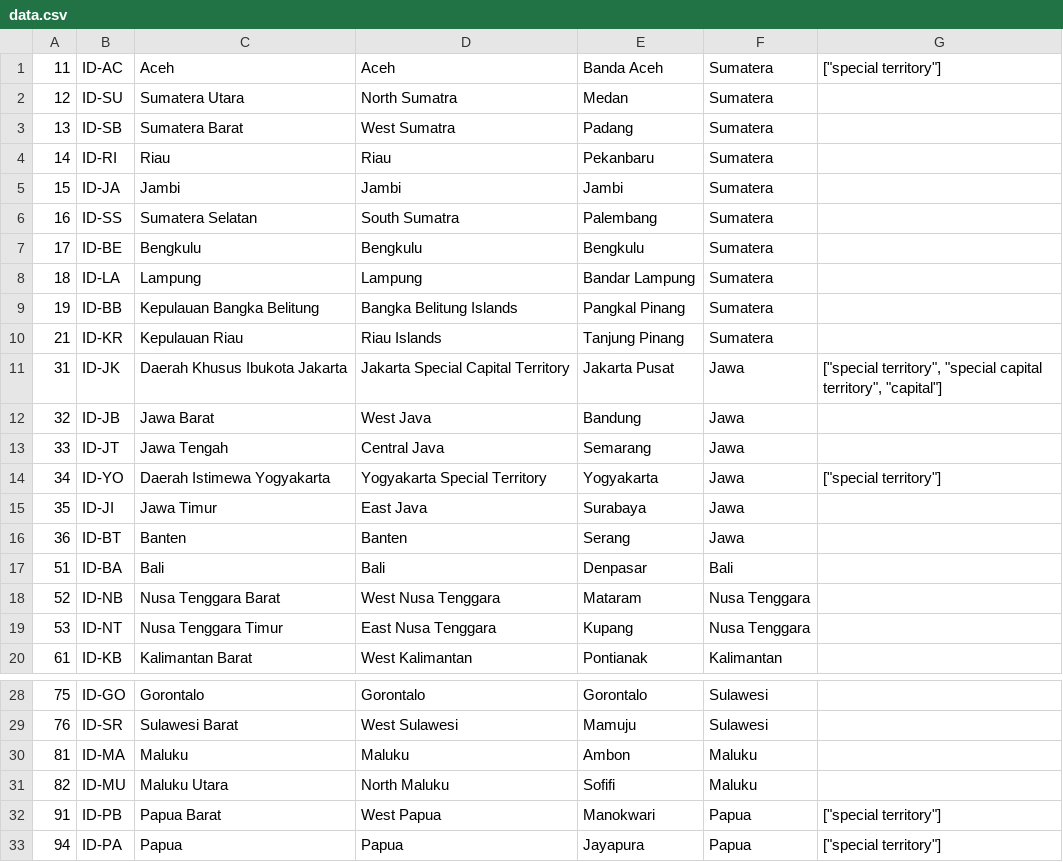
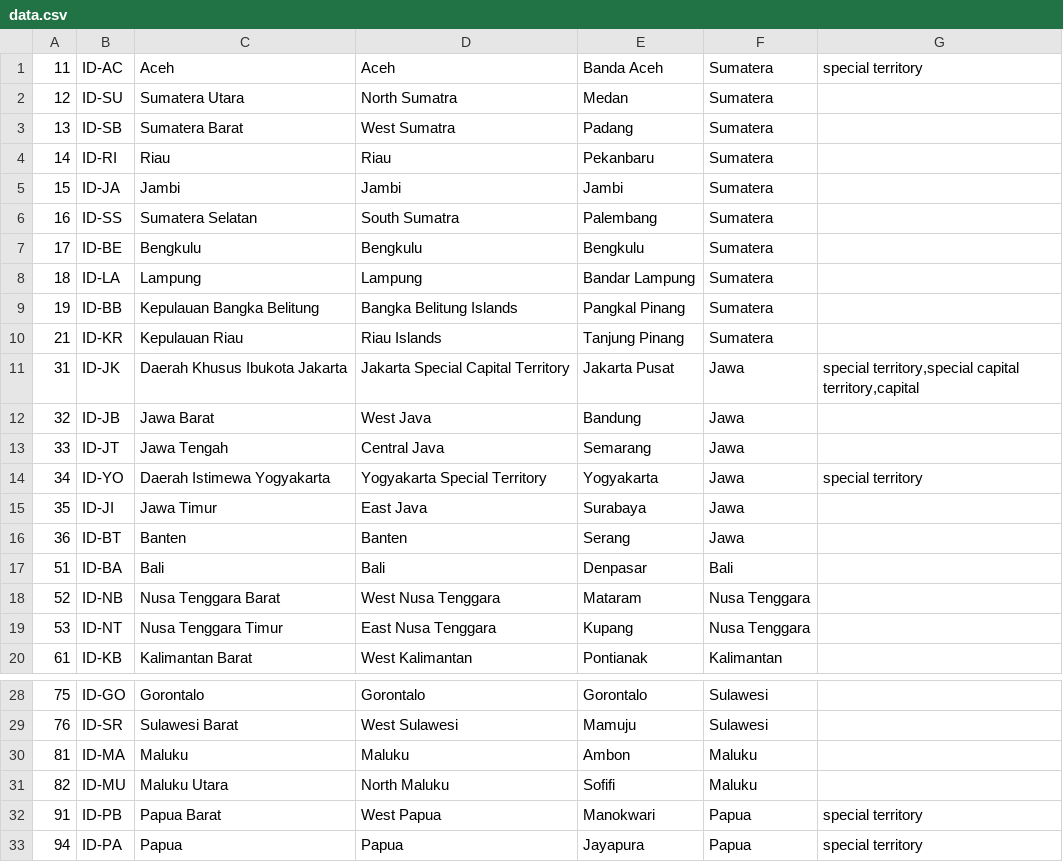
Before and after one commit to perlancar/gudangdata, a CSV file: data/ind_province/data.csv, drawn as a sheet; only a part is shown, gaps mark what is left out.

Commit message:
Agar simple, tags bukan JSON dulu tapi comma-separated items in plain string

```diff
--- a/data/ind_province/data.csv
+++ b/data/ind_province/data.csv
@@ -1,2 +1,2 @@
-11,"ID-AC","Aceh","Aceh","Banda Aceh","Sumatera","[""special territory""]"
+11,"ID-AC","Aceh","Aceh","Banda Aceh","Sumatera","special territory"
 12,"ID-SU","Sumatera Utara","North Sumatra","Medan","Sumatera",
@@ -10,6 +10,6 @@
 21,"ID-KR","Kepulauan Riau","Riau Islands","Tanjung Pinang","Sumatera",
-31,"ID-JK","Daerah Khusus Ibukota Jakarta","Jakarta Special Capital Territory","Jakarta Pusat","Jawa","[""special territory"", ""special capital territory"", ""capital""]"
+31,"ID-JK","Daerah Khusus Ibukota Jakarta","Jakarta Special Capital Territory","Jakarta Pusat","Jawa","special territory,special capital territory,capital"
 32,"ID-JB","Jawa Barat","West Java","Bandung","Jawa",
 33,"ID-JT","Jawa Tengah","Central Java","Semarang","Jawa",
-34,"ID-YO","Daerah Istimewa Yogyakarta","Yogyakarta Special Territory","Yogyakarta","Jawa","[""special territory""]"
+34,"ID-YO","Daerah Istimewa Yogyakarta","Yogyakarta Special Territory","Yogyakarta","Jawa","special territory"
 35,"ID-JI","Jawa Timur","East Java","Surabaya","Jawa",
@@ -31,3 +31,3 @@
 82,"ID-MU","Maluku Utara","North Maluku","Sofifi","Maluku",
-91,"ID-PB","Papua Barat","West Papua","Manokwari","Papua","[""special territory""]"
-94,"ID-PA","Papua","Papua","Jayapura","Papua","[""special territory""]"
+91,"ID-PB","Papua Barat","West Papua","Manokwari","Papua","special territory"
+94,"ID-PA","Papua","Papua","Jayapura","Papua","special territory"
```
